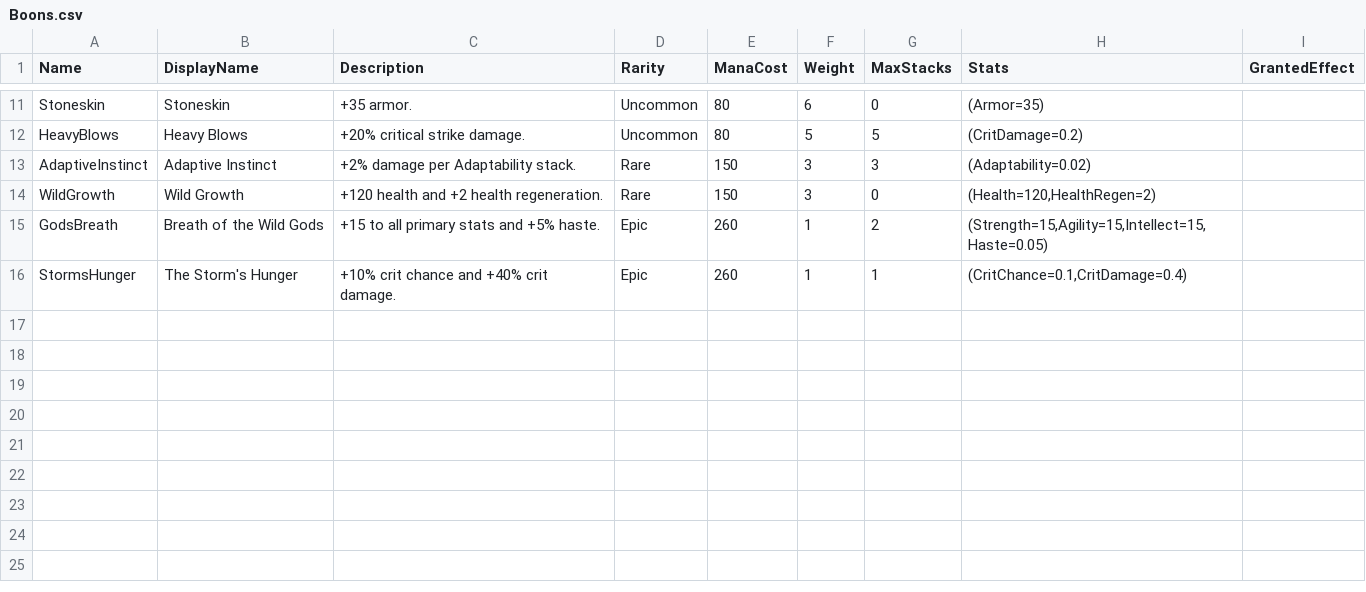
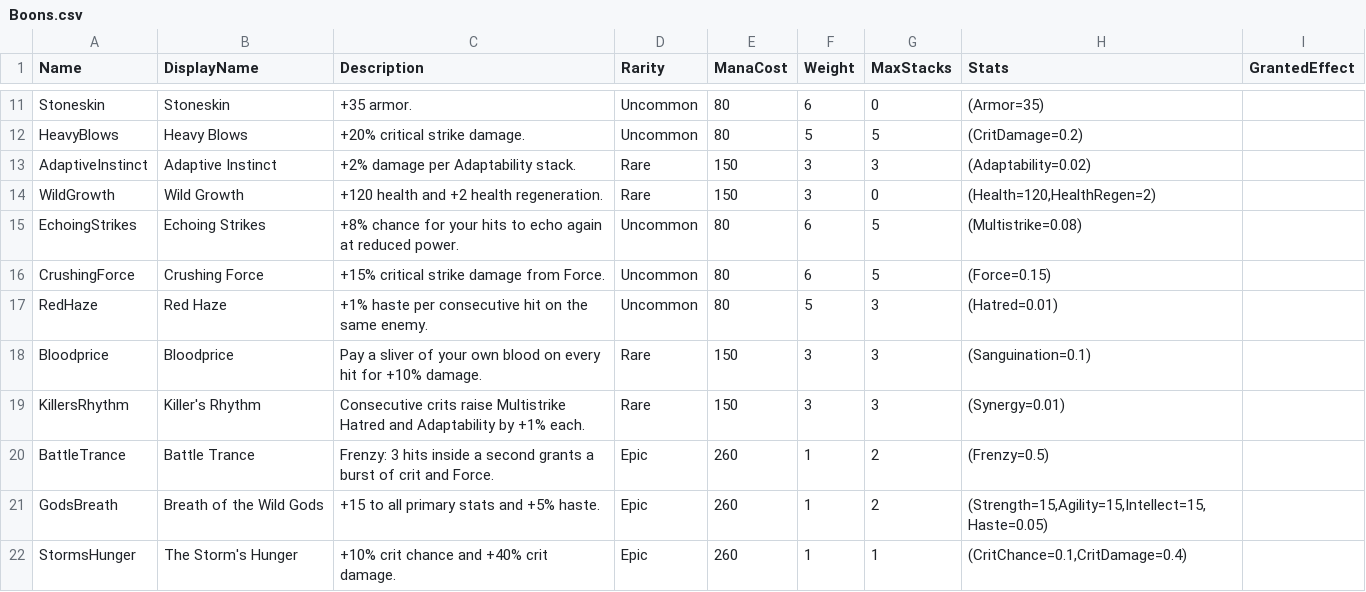
Before and after one commit to rickrachalz-netizen/reliquaryclaude, a CSV file: Data/Boons.csv, drawn as a sheet; only a part is shown, gaps mark what is left out.

```diff
--- a/Data/Boons.csv
+++ b/Data/Boons.csv
@@ -14,2 +14,8 @@ AdaptiveInstinct,Adaptive Instinct,+2% damage per Adaptability stack.,Rare,150,3
 WildGrowth,Wild Growth,+120 health and +2 health regeneration.,Rare,150,3,0,"(Health=120,HealthRegen=2)",
+EchoingStrikes,Echoing Strikes,+8% chance for your hits to echo again at reduced power.,Uncommon,80,6,5,"(Multistrike=0.08)",
+CrushingForce,Crushing Force,+15% critical strike damage from Force.,Uncommon,80,6,5,"(Force=0.15)",
+RedHaze,Red Haze,+1% haste per consecutive hit on the same enemy.,Uncommon,80,5,3,"(Hatred=0.01)",
+Bloodprice,Bloodprice,Pay a sliver of your own blood on every hit for +10% damage.,Rare,150,3,3,"(Sanguination=0.1)",
+KillersRhythm,Killer's Rhythm,Consecutive crits raise Multistrike Hatred and Adaptability by +1% each.,Rare,150,3,3,"(Synergy=0.01)",
+BattleTrance,Battle Trance,Frenzy: 3 hits inside a second grants a burst of crit and Force.,Epic,260,1,2,"(Frenzy=0.5)",
 GodsBreath,Breath of the Wild Gods,+15 to all primary stats and +5% haste.,Epic,260,1,2,"(Strength=15,Agility=15,Intellect=15,Haste=0.05)",
```
Also changed, not shown: Data/Items.csv, Data/Talents.csv, 18 other files.
